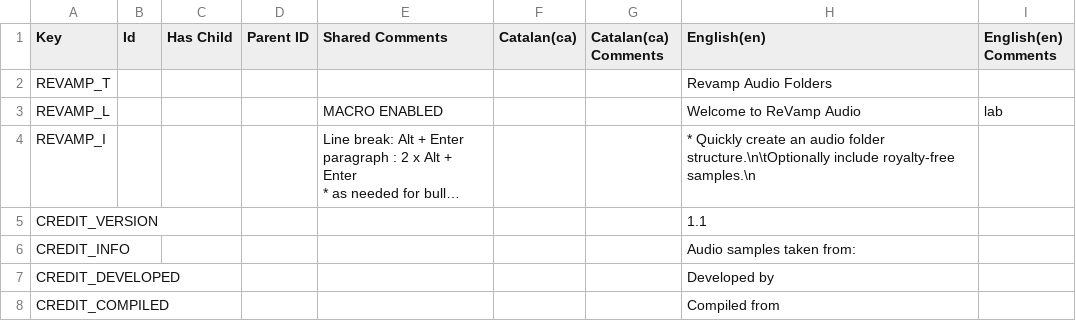
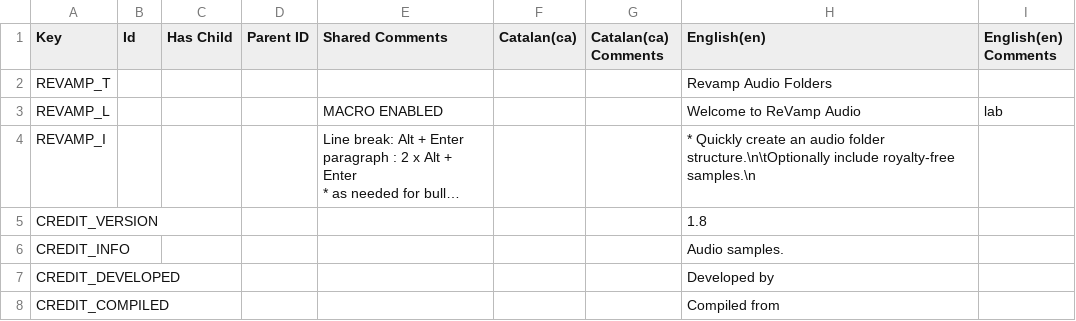
Before and after one commit to xitxat/com.revamp.audiofolders, a CSV file: Docs/FolderCreate.csv, drawn as a sheet; only a part is shown; long unchanged cells end in …; the diff names each change by its address in the sheet, - before the commit and + after, or states it on an @@ line.

```diff
--- a/Docs/FolderCreate.csv
+++ b/Docs/FolderCreate.csv
-H5 (English(en)): 1.1
+H5 (English(en)): 1.8
-H6 (English(en)): Audio samples taken from:
+H6 (English(en)): Audio samples.
```
Also changed, not shown: 1 other file.
